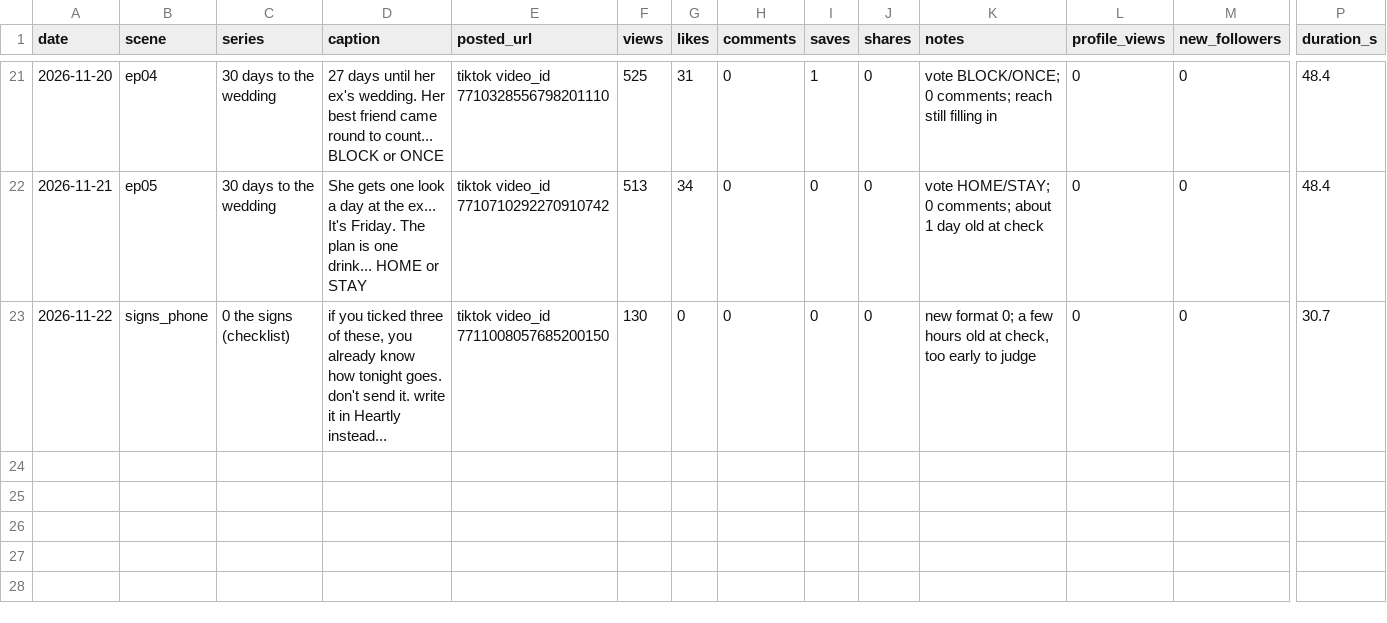
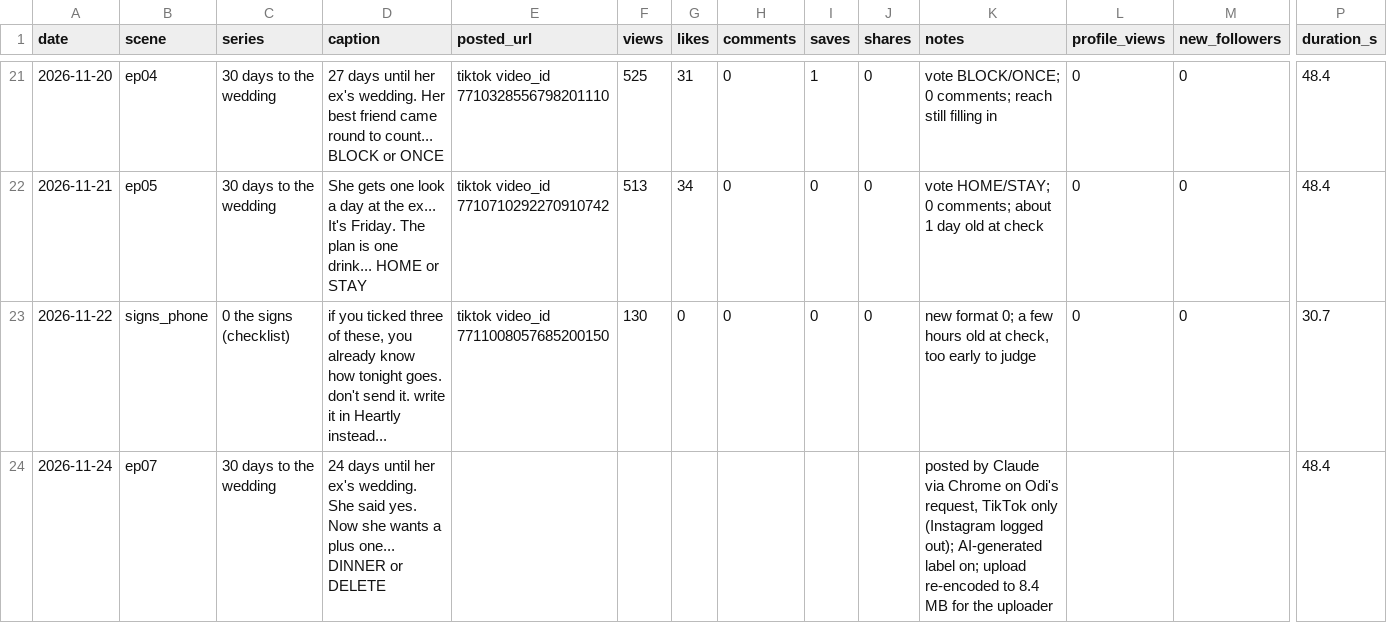
Before and after one commit to odimoji/heartly-content, a CSV file: tracker/posts.csv, drawn as a sheet; only a part is shown, gaps mark what is left out; rows hold the shown columns only; the diff names each change by its address in the sheet, - before the commit and + after, or states it on an @@ line.

```diff
--- a/tracker/posts.csv
+++ b/tracker/posts.csv
+row 24: 2026-11-24 | ep07 | 30 days to the wedding | 24 days until her ex's wedding. She said yes. Now she wants a plus one... DINNER or DELETE |  |  |  |  |  |  | posted by Claude via Chrome on Odi's request, TikTok only (Instagram logged out); AI-generated label on; upload re-encoded to 8.4 MB for the uploader |  |  | 48.4
```
